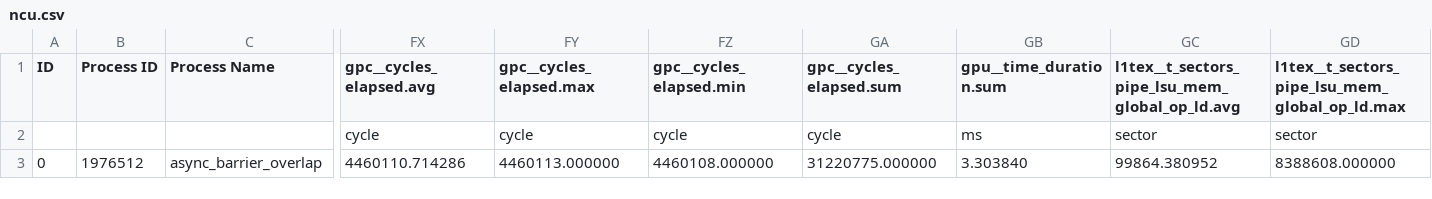
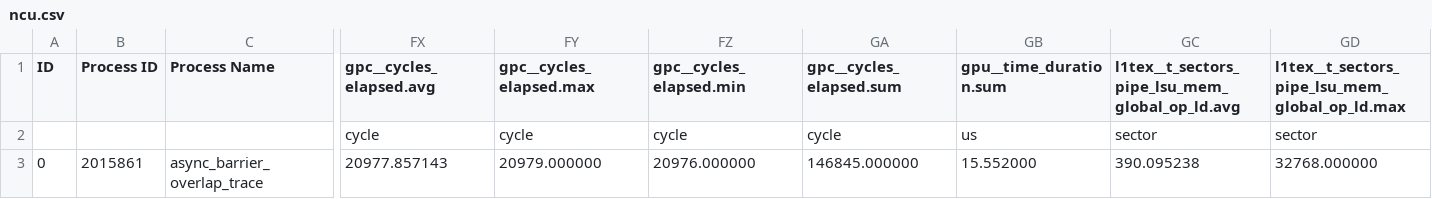
Before and after one commit to JakeFlasher/GPU_sim, a CSV file: results/captures/sm86_simulator_live_baseline_20260829_v2/evidence/raw/ncu_repeat/rep-2/cp_async_canary/ncu.csv, drawn as a sheet; only a part is shown, gaps mark what is left out; the diff covers the shown part only; the diff names each change by its address in the sheet, - before the commit and + after, or states it on an @@ line.

Commit message:
Match sanitized live cohort and bound capture timeouts

```diff
--- a/results/captures/sm86_simulator_live_baseline_20260829_v2/evidence/raw/ncu_repeat/rep-2/cp_async_canary/ncu.csv
+++ b/results/captures/sm86_simulator_live_baseline_20260829_v2/evidence/raw/ncu_repeat/rep-2/cp_async_canary/ncu.csv
-GB2 (gpu__time_duration.sum): ms
+GB2 (gpu__time_duration.sum): us
-B3 (Process ID): 1976512
+B3 (Process ID): 2015861
-C3 (Process Name): async_barrier_overlap
+C3 (Process Name): async_barrier_overlap_trace
-FX3 (gpc__cycles_elapsed.avg): 4460110.714286
+FX3 (gpc__cycles_elapsed.avg): 20977.857143
-FY3 (gpc__cycles_elapsed.max): 4460113.000000
+FY3 (gpc__cycles_elapsed.max): 20979.000000
-FZ3 (gpc__cycles_elapsed.min): 4460108.000000
+FZ3 (gpc__cycles_elapsed.min): 20976.000000
-GA3 (gpc__cycles_elapsed.sum): 31220775.000000
+GA3 (gpc__cycles_elapsed.sum): 146845.000000
-GB3 (gpu__time_duration.sum): 3.303840
+GB3 (gpu__time_duration.sum): 15.552000
-GC3: 99864.380952
+GC3: 390.095238
-GD3: 8388608.000000
+GD3: 32768.000000
```
Also changed, not shown: 7 edited cells elsewhere in this file, results/captures/sm86_simulator_live_baseline_20260829_v2/evidence/raw/ncu_repeat/rep-2/flash_attn_fwd_bf16_sm80/ncu.csv, results/captures/sm86_simulator_live_baseline_20260829_v2/evidence/raw/ncu_repeat/rep-2/gemm_hmma_bf16_sm80/ncu.csv, 53 other files.
